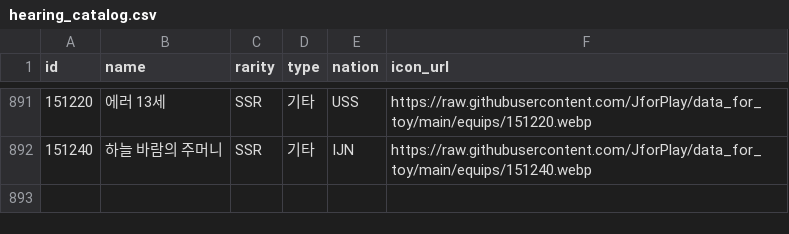
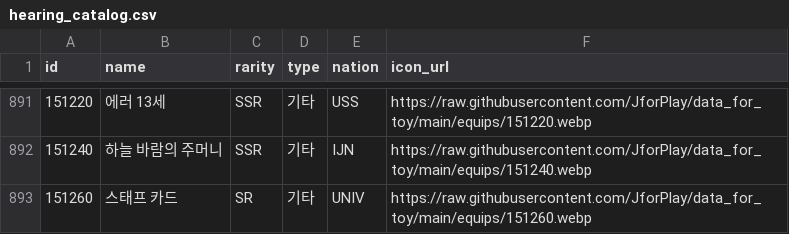
Before and after one commit to JforPlay/altoy, a CSV file: public/data/equip/hearing_catalog.csv, drawn as a sheet; only a part is shown, gaps mark what is left out.

Commit message:
data update

```diff
--- a/public/data/equip/hearing_catalog.csv
+++ b/public/data/equip/hearing_catalog.csv
@@ -892 +892,2 @@ id,name,rarity,type,nation,icon_url
 151240,하늘 바람의 주머니,SSR,기타,IJN,https://raw.githubusercontent.com/JforPlay/data_for_toy/main/equips/151240.webp
+151260,스태프 카드,SR,기타,UNIV,https://raw.githubusercontent.com/JforPlay/data_for_toy/main/equips/151260.webp
```
Also changed, not shown: 44 other files.
